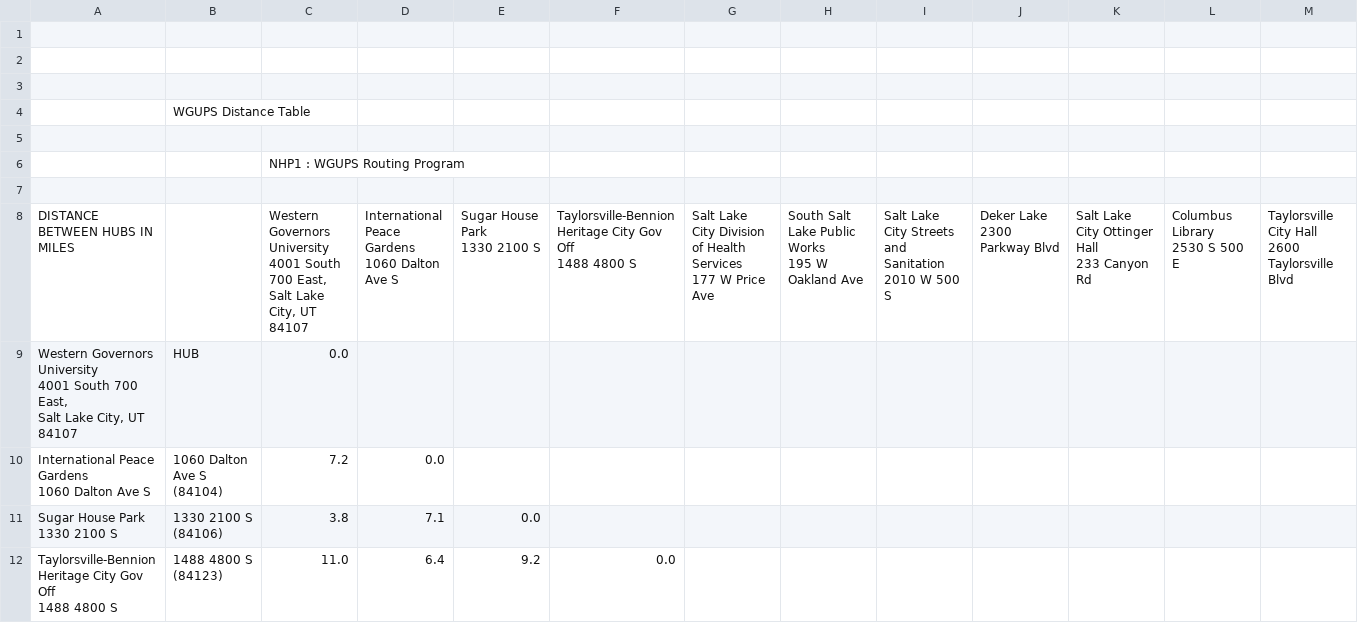
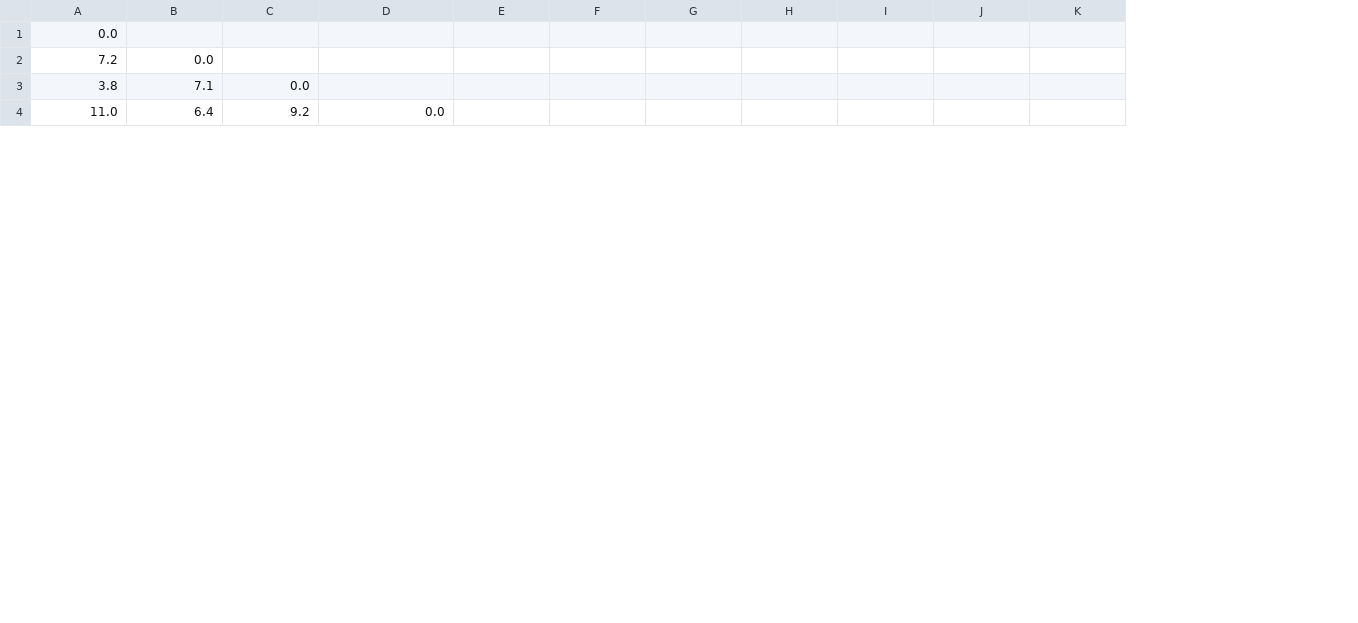
Before and after one commit to etorr86/WGU-C950, a CSV file: Data/DistanceTable.csv, drawn as a sheet; only a part is shown; rows hold the shown columns only; ↵ is a line break in a cell; the diff names each change by its address in the sheet, - before the commit and + after, or states it on an @@ line.

Commit message:
clean the csv loader
added new csv files, Distance.py and clean the csv loader

```diff
--- a/Data/DistanceTable.csv
+++ b/Data/DistanceTable.csv
-column A, rows 9-12: Western Governors University ↵ 4001 South 700 East, ↵ Salt Lake City, UT 84107 | International Peace Gardens ↵ 1060 Dalton Ave S | Sugar House Park ↵ 1330 2100 S | Taylorsville-Bennion Heritage City Gov Off ↵ 1488 4800 S
-column B, rows 9-12: HUB | 1060 Dalton Ave S ↵ (84104) | 1330 2100 S ↵ (84106) | 1488 4800 S ↵ (84123)
-row 1: (empty)
-row 2: (empty)
-row 3: (empty)
-row 4:  | WGUPS Distance Table
-row 5: (empty)
-row 6:  |  | NHP1 : WGUPS Routing Program
-row 7: (empty)
-row 8: DISTANCE BETWEEN HUBS IN MILES |  | Western Governors University ↵ 4001 South 700 East, ↵ Salt Lake City, UT 84107 | International Peace Gardens ↵ 1060 Dalton Ave S | Sugar House Park ↵ 1330 2100 S | Taylorsville-Bennion Heritage City Gov Off ↵ 1488 4800 S | Salt Lake City Division of Health Services ↵ 177 W Price Ave | South Salt Lake Public Works ↵ 195 W Oakland Ave | Salt Lake City Streets and Sanitation ↵ 2010 W 500 S | Deker Lake ↵ 2300 Parkway Blvd | Salt Lake City Ottinger Hall ↵ 233 Canyon Rd | Columbus Library ↵ 2530 S 500 E | Taylorsville City Hall ↵ 2600 Taylorsville Blvd
```
Also changed, not shown: 3 other files.
